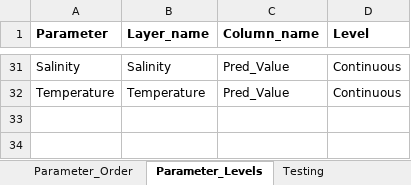
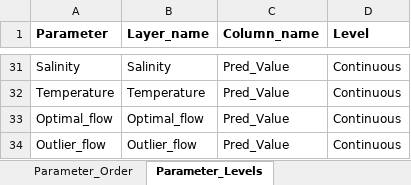
Before and after one commit to E-Levine/HSM-and-mapping, an Excel workbook: Reference files/Setup_data.xlsx, sheet Parameter_Levels, drawn as a sheet; only a part is shown, gaps mark what is left out; values as stored, in another font and other column widths than the file's, no borders; the diff names each change by its address in the sheet, - before the commit and + after, or states it on an @@ line.

```diff
--- a/Reference files/Setup_data.xlsx (sheet Parameter_Levels)
+++ b/Reference files/Setup_data.xlsx (sheet Parameter_Levels)
-sheet tab: Testing
+row 33: Optimal_flow | Optimal_flow | Pred_Value | Continuous
+row 34: Outlier_flow | Outlier_flow | Pred_Value | Continuous
```
Also changed, not shown: sheet Long_Names, 3 other files.
